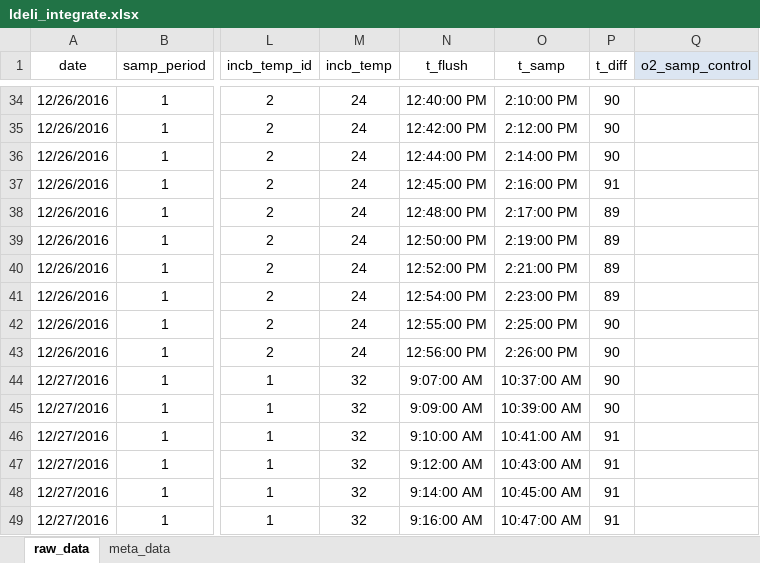
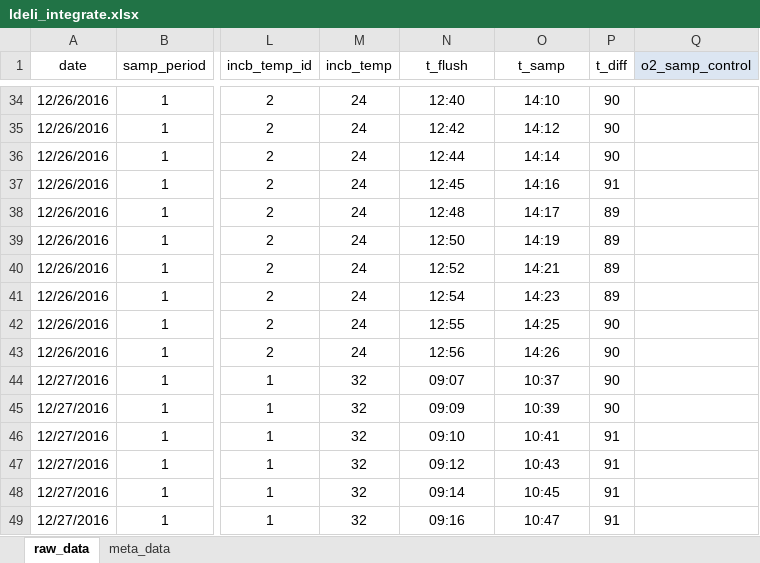
Before and after one commit to daniel1noble/smrrxn, an Excel workbook: data/ldeli_integrate.xlsx, sheet raw_data, drawn as a sheet; only a part is shown, gaps mark what is left out; values as stored, in another font and other column widths than the file's, no borders; the diff covers the shown part only; the diff names each change by its address in the sheet, - before the commit and + after, or states it on an @@ line.

Commit message:
data entry for sampling period 1 complete

```diff
--- a/data/ldeli_integrate.xlsx (sheet raw_data)
+++ b/data/ldeli_integrate.xlsx (sheet raw_data)
-N34 (t_flush): 12:40:00 PM
+N34 (t_flush): 12:40
-O34 (t_samp): 2:10:00 PM
+O34 (t_samp): 14:10
-N35 (t_flush): 12:42:00 PM
+N35 (t_flush): 12:42
-O35 (t_samp): 2:12:00 PM
+O35 (t_samp): 14:12
-N36 (t_flush): 12:44:00 PM
+N36 (t_flush): 12:44
-O36 (t_samp): 2:14:00 PM
+O36 (t_samp): 14:14
-N37 (t_flush): 12:45:00 PM
+N37 (t_flush): 12:45
-O37 (t_samp): 2:16:00 PM
+O37 (t_samp): 14:16
-N38 (t_flush): 12:48:00 PM
+N38 (t_flush): 12:48
-O38 (t_samp): 2:17:00 PM
+O38 (t_samp): 14:17
-N39 (t_flush): 12:50:00 PM
+N39 (t_flush): 12:50
-O39 (t_samp): 2:19:00 PM
+O39 (t_samp): 14:19
-N40 (t_flush): 12:52:00 PM
+N40 (t_flush): 12:52
-O40 (t_samp): 2:21:00 PM
+O40 (t_samp): 14:21
-N41 (t_flush): 12:54:00 PM
+N41 (t_flush): 12:54
-O41 (t_samp): 2:23:00 PM
+O41 (t_samp): 14:23
-N42 (t_flush): 12:55:00 PM
+N42 (t_flush): 12:55
-O42 (t_samp): 2:25:00 PM
+O42 (t_samp): 14:25
-N43 (t_flush): 12:56:00 PM
+N43 (t_flush): 12:56
-O43 (t_samp): 2:26:00 PM
+O43 (t_samp): 14:26
-N44 (t_flush): 9:07:00 AM
+N44 (t_flush): 09:07
-O44 (t_samp): 10:37:00 AM
+O44 (t_samp): 10:37
-N45 (t_flush): 9:09:00 AM
+N45 (t_flush): 09:09
-O45 (t_samp): 10:39:00 AM
+O45 (t_samp): 10:39
-N46 (t_flush): 9:10:00 AM
+N46 (t_flush): 09:10
-O46 (t_samp): 10:41:00 AM
+O46 (t_samp): 10:41
-N47 (t_flush): 9:12:00 AM
+N47 (t_flush): 09:12
-O47 (t_samp): 10:43:00 AM
+O47 (t_samp): 10:43
-N48 (t_flush): 9:14:00 AM
+N48 (t_flush): 09:14
-O48 (t_samp): 10:45:00 AM
+O48 (t_samp): 10:45
-N49 (t_flush): 9:16:00 AM
+N49 (t_flush): 09:16
-O49 (t_samp): 10:47:00 AM
+O49 (t_samp): 10:47
```
Also changed, not shown: 514 edited cells elsewhere in this sheet.
